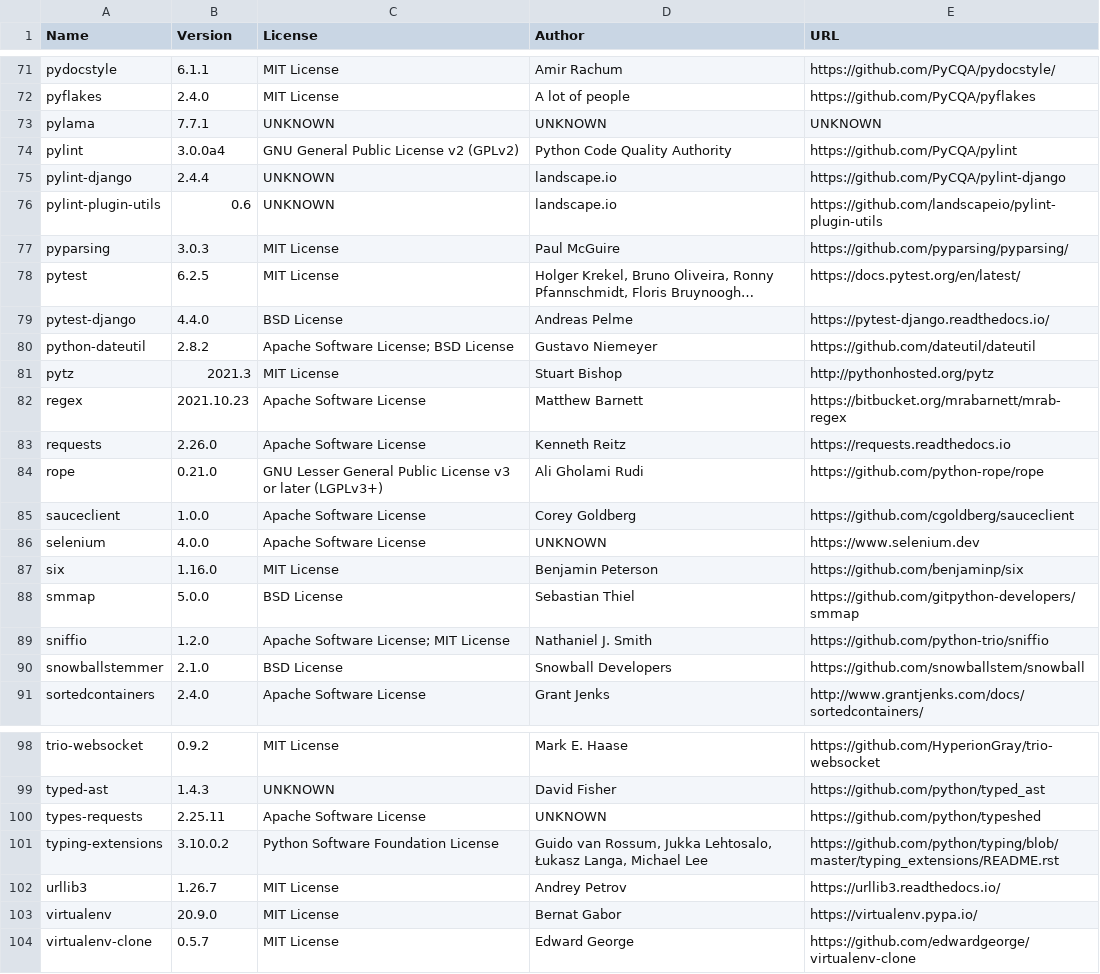
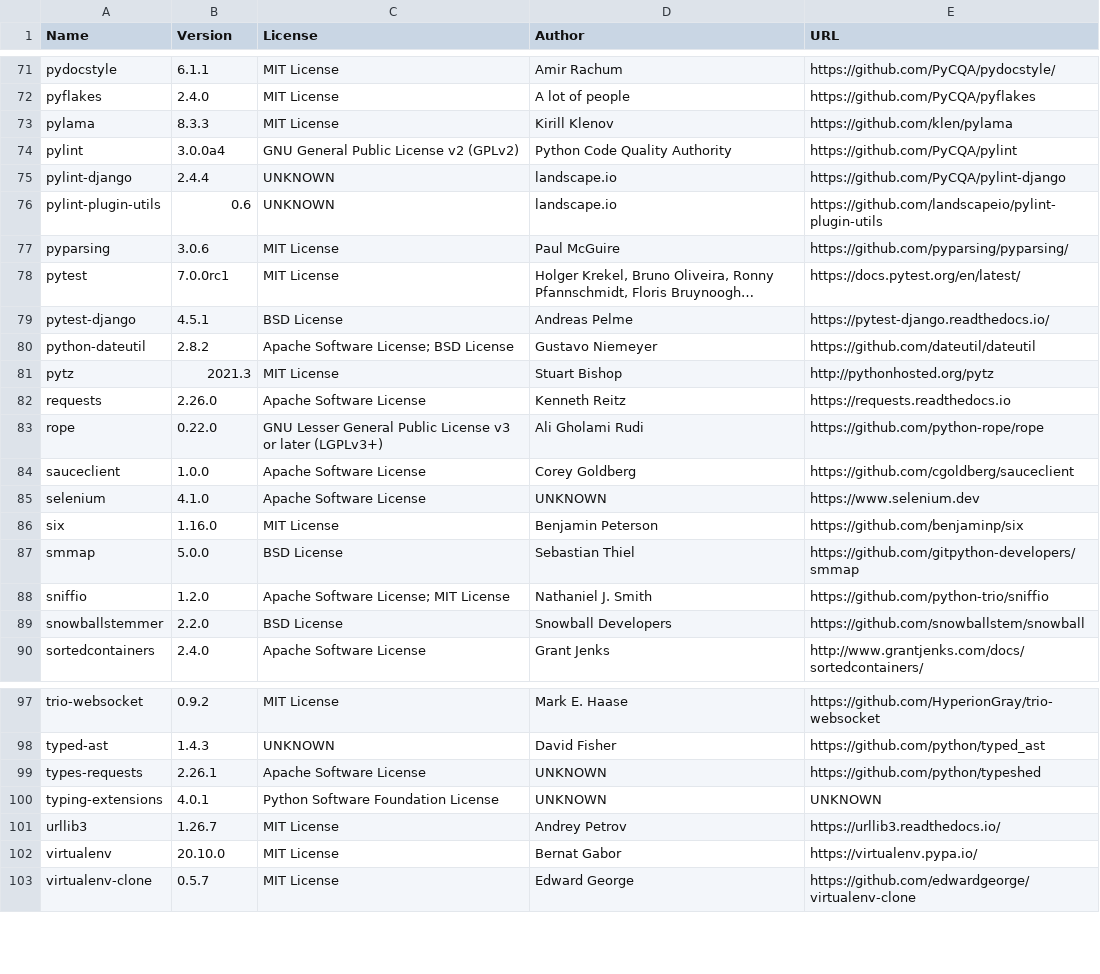
Before and after one commit to djbrown/hbscorez, a CSV file: ATTRIBUTIONS.csv, drawn as a sheet; only a part is shown, gaps mark what is left out; long unchanged cells end in …; removed rows and columns are numbered as before the commit, all else as after; the diff covers the shown part only; the diff names each change by its address in the sheet, - before the commit and + after, or states it on an @@ line.

```diff
--- a/ATTRIBUTIONS.csv
+++ b/ATTRIBUTIONS.csv
-B73 (Version): 7.7.1
+B73 (Version): 8.3.3
-C73 (License): UNKNOWN
+C73 (License): MIT License
-D73 (Author): UNKNOWN
+D73 (Author): Kirill Klenov
-E73 (URL): UNKNOWN
+E73 (URL): https://github.com/klen/pylama
-B77 (Version): 3.0.3
+B77 (Version): 3.0.6
-B78 (Version): 6.2.5
+B78 (Version): 7.0.0rc1
-B79 (Version): 4.4.0
+B79 (Version): 4.5.1
-row 82: regex | 2021.10.23 | Apache Software License | Matthew Barnett | https://bitbucket.org/mrabarnett/mrab-regex
-B83 (Version): 0.21.0
+B83 (Version): 0.22.0
-B85 (Version): 4.0.0
+B85 (Version): 4.1.0
-B89 (Version): 2.1.0
+B89 (Version): 2.2.0
-B99 (Version): 2.25.11
+B99 (Version): 2.26.1
-B100 (Version): 3.10.0.2
+B100 (Version): 4.0.1
-D100 (Author): Guido van Rossum, Jukka Lehtosalo, Łukasz Langa, Michael Lee
+D100 (Author): UNKNOWN
-E100 (URL): https://github.com/python/typing/blob/master/typing_extensions/README.rst
+E100 (URL): UNKNOWN
-B102 (Version): 20.9.0
+B102 (Version): 20.10.0
```
Also changed, not shown: 25 edited cells elsewhere in this file, 1 other file.
